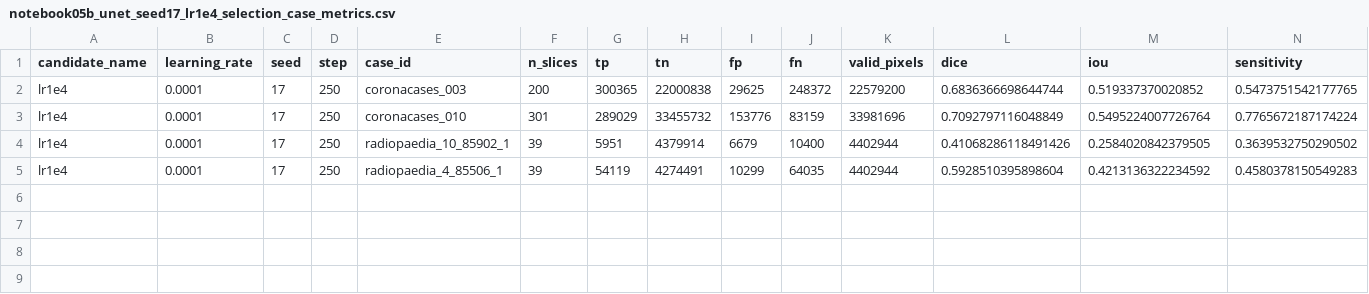
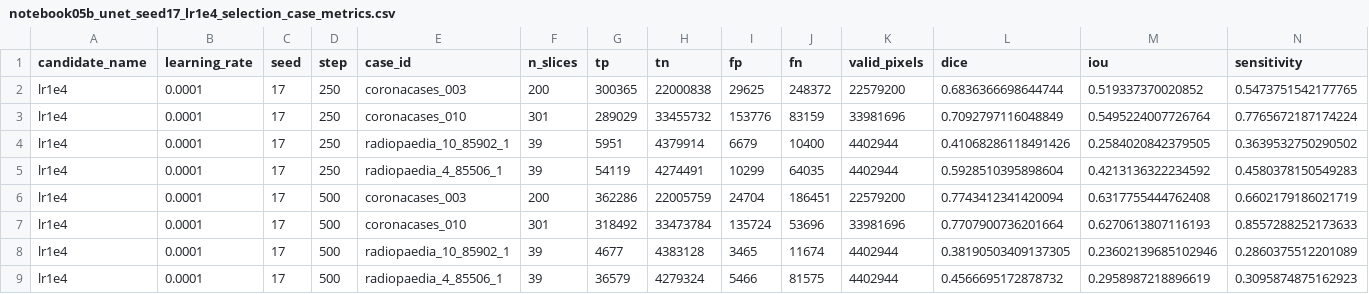
Before and after one commit to itsCodeBakery/EviCT, a CSV file: artifacts/audit/notebook05b_unet_seed17_lr1e4_selection_case_metrics.csv, drawn as a sheet; only a part is shown; rows hold the shown columns only; the diff names each change by its address in the sheet, - before the commit and + after, or states it on an @@ line.

Commit message:
Notebook 05B U-Net seed17 lr1e4 validation step 500

```diff
--- a/artifacts/audit/notebook05b_unet_seed17_lr1e4_selection_case_metrics.csv
+++ b/artifacts/audit/notebook05b_unet_seed17_lr1e4_selection_case_metrics.csv
+row 6: lr1e4 | 0.0001 | 17 | 500 | coronacases_003 | 200 | 362286 | 22005759 | 24704 | 186451 | 22579200 | 0.7743412341420094 | 0.6317755444762408 | 0.6602179186021719
+row 7: lr1e4 | 0.0001 | 17 | 500 | coronacases_010 | 301 | 318492 | 33473784 | 135724 | 53696 | 33981696 | 0.7707900736201664 | 0.6270613807116193 | 0.8557288252173633
+row 8: lr1e4 | 0.0001 | 17 | 500 | radiopaedia_10_85902_1 | 39 | 4677 | 4383128 | 3465 | 11674 | 4402944 | 0.38190503409137305 | 0.23602139685102946 | 0.2860375512201089
+row 9: lr1e4 | 0.0001 | 17 | 500 | radiopaedia_4_85506_1 | 39 | 36579 | 4279324 | 5466 | 81575 | 4402944 | 0.4566695172878732 | 0.2958987218896619 | 0.3095874875162923
```
Also changed, not shown: artifacts/audit/notebook05b_unet_seed17_lr1e4_selection_metrics.csv, 3 other files.
